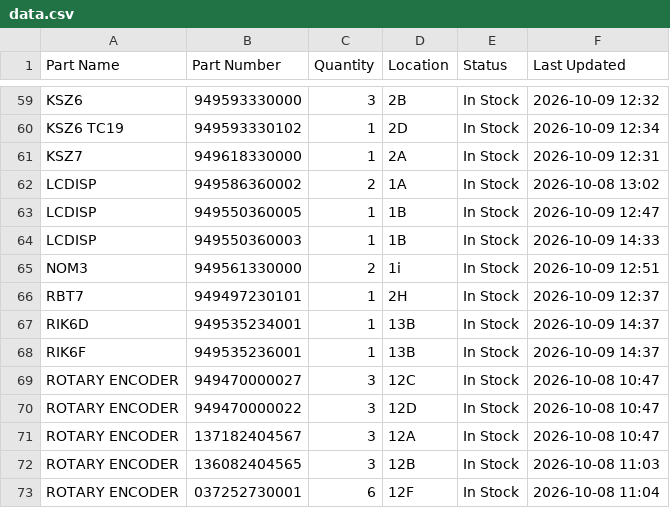
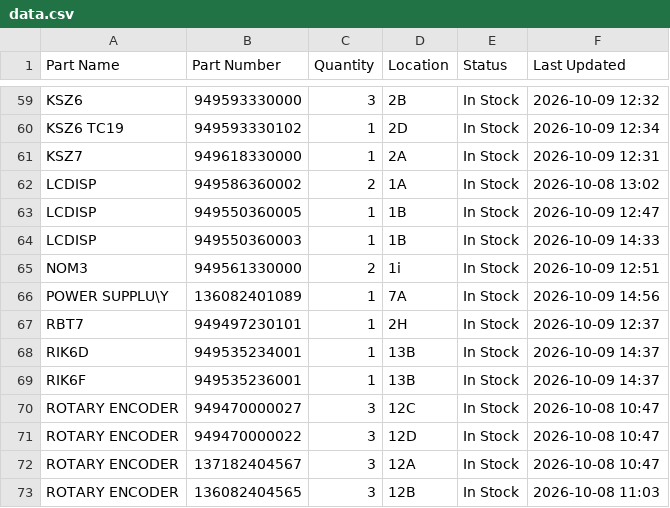
Before and after one commit to salmanaziz859-star/tms-stock, a CSV file: data.csv, drawn as a sheet; only a part is shown, gaps mark what is left out; the shorter side is filled out with more unchanged rows.

Commit message:
Stock update 2026-10-09 14:56

```diff
--- a/data.csv
+++ b/data.csv
@@ -65,2 +65,3 @@ LCDISP,949550360003,1,1B,In Stock,2026-10-09 14:33
 NOM3,949561330000,2,1i,In Stock,2026-10-09 12:51
+POWER SUPPLU\Y,136082401089,1,7A,In Stock,2026-10-09 14:56
 RBT7,949497230101,1,2H,In Stock,2026-10-09 12:37
```
Also changed, not shown: 1 other file.
